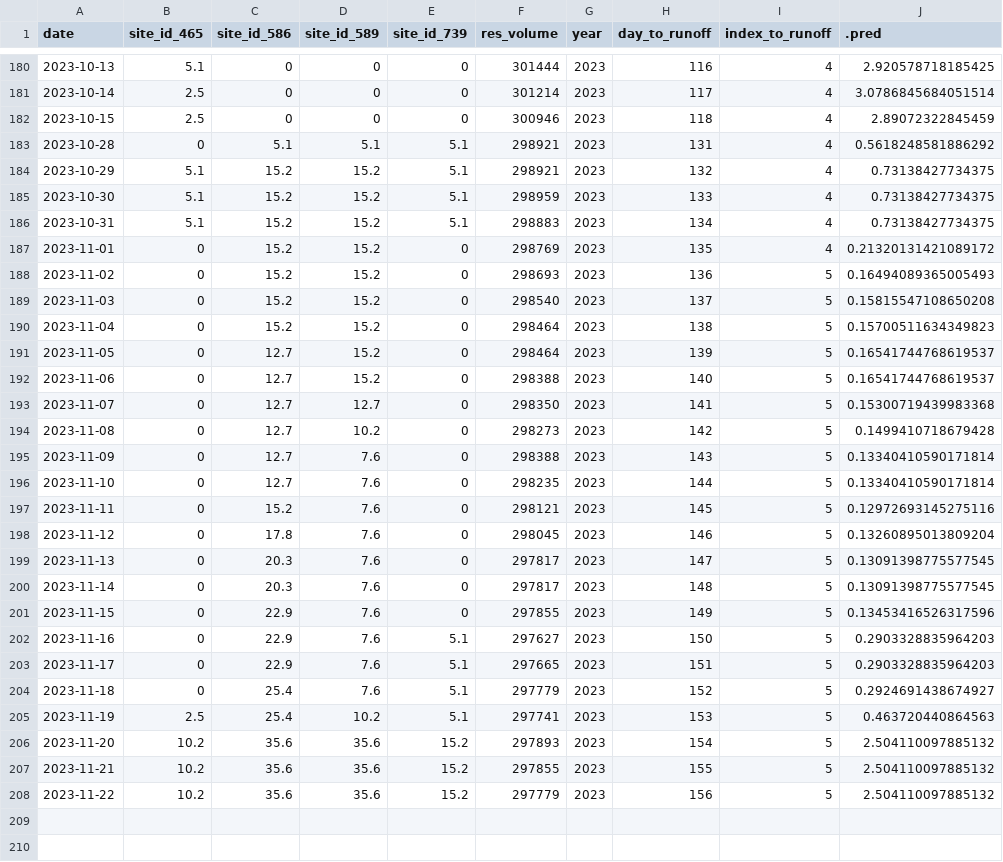
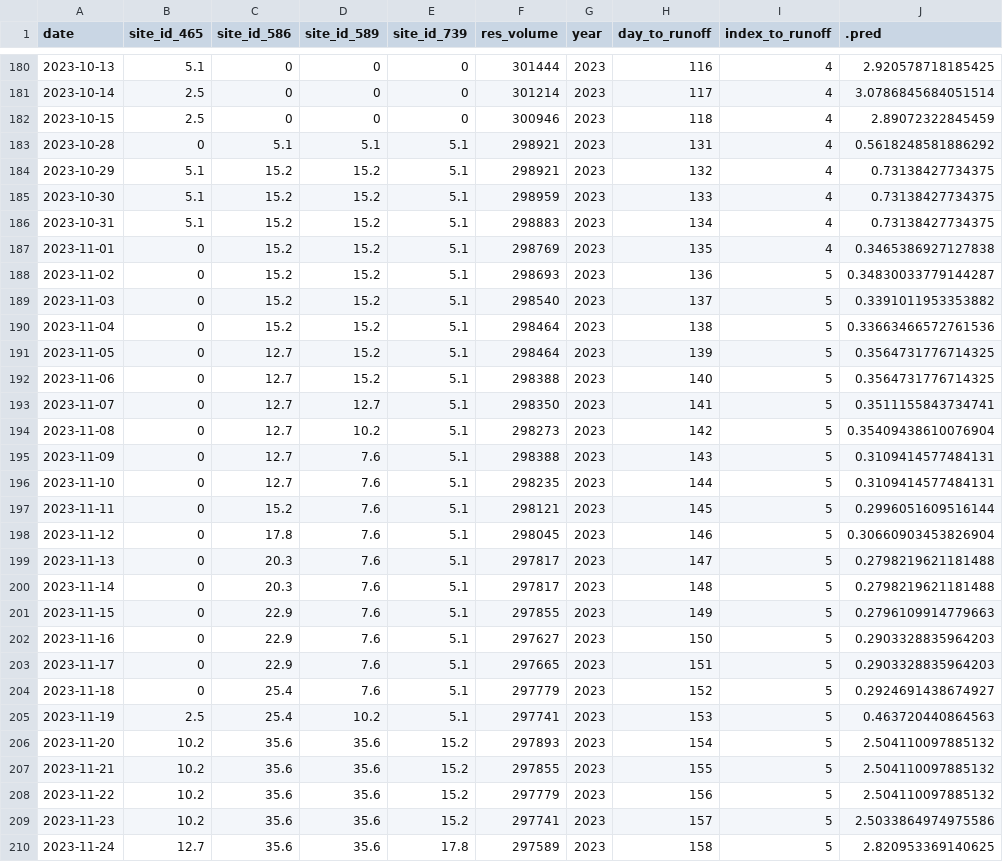
Before and after one commit to mschmidty/dolores_flow_predict, a CSV file: output/current_predictions.csv, drawn as a sheet; only a part is shown, gaps mark what is left out.

```diff
--- a/output/current_predictions.csv
+++ b/output/current_predictions.csv
@@ -186,17 +186,17 @@ date,site_id_465,site_id_586,site_id_589,site_id_739,res_volume,year,day_to_runo
 2023-10-31,5.1,15.2,15.2,5.1,298883,2023,134,4,0.73138427734375
-2023-11-01,0,15.2,15.2,0,298769,2023,135,4,0.21320131421089172
-2023-11-02,0,15.2,15.2,0,298693,2023,136,5,0.16494089365005493
-2023-11-03,0,15.2,15.2,0,298540,2023,137,5,0.15815547108650208
-2023-11-04,0,15.2,15.2,0,298464,2023,138,5,0.15700511634349823
-2023-11-05,0,12.7,15.2,0,298464,2023,139,5,0.16541744768619537
-2023-11-06,0,12.7,15.2,0,298388,2023,140,5,0.16541744768619537
-2023-11-07,0,12.7,12.7,0,298350,2023,141,5,0.15300719439983368
-2023-11-08,0,12.7,10.2,0,298273,2023,142,5,0.1499410718679428
-2023-11-09,0,12.7,7.6,0,298388,2023,143,5,0.13340410590171814
-2023-11-10,0,12.7,7.6,0,298235,2023,144,5,0.13340410590171814
-2023-11-11,0,15.2,7.6,0,298121,2023,145,5,0.12972693145275116
-2023-11-12,0,17.8,7.6,0,298045,2023,146,5,0.13260895013809204
-2023-11-13,0,20.3,7.6,0,297817,2023,147,5,0.13091398775577545
-2023-11-14,0,20.3,7.6,0,297817,2023,148,5,0.13091398775577545
-2023-11-15,0,22.9,7.6,0,297855,2023,149,5,0.13453416526317596
+2023-11-01,0,15.2,15.2,5.1,298769,2023,135,4,0.3465386927127838
+2023-11-02,0,15.2,15.2,5.1,298693,2023,136,5,0.34830033779144287
+2023-11-03,0,15.2,15.2,5.1,298540,2023,137,5,0.3391011953353882
+2023-11-04,0,15.2,15.2,5.1,298464,2023,138,5,0.33663466572761536
+2023-11-05,0,12.7,15.2,5.1,298464,2023,139,5,0.3564731776714325
+2023-11-06,0,12.7,15.2,5.1,298388,2023,140,5,0.3564731776714325
+2023-11-07,0,12.7,12.7,5.1,298350,2023,141,5,0.3511155843734741
+2023-11-08,0,12.7,10.2,5.1,298273,2023,142,5,0.35409438610076904
+2023-11-09,0,12.7,7.6,5.1,298388,2023,143,5,0.3109414577484131
+2023-11-10,0,12.7,7.6,5.1,298235,2023,144,5,0.3109414577484131
+2023-11-11,0,15.2,7.6,5.1,298121,2023,145,5,0.2996051609516144
+2023-11-12,0,17.8,7.6,5.1,298045,2023,146,5,0.30660903453826904
+2023-11-13,0,20.3,7.6,5.1,297817,2023,147,5,0.2798219621181488
+2023-11-14,0,20.3,7.6,5.1,297817,2023,148,5,0.2798219621181488
+2023-11-15,0,22.9,7.6,5.1,297855,2023,149,5,0.2796109914779663
 2023-11-16,0,22.9,7.6,5.1,297627,2023,150,5,0.2903328835964203
@@ -208 +208,3 @@ date,site_id_465,site_id_586,site_id_589,site_id_739,res_volume,year,day_to_runo
 2023-11-22,10.2,35.6,35.6,15.2,297779,2023,156,5,2.504110097885132
+2023-11-23,10.2,35.6,35.6,15.2,297741,2023,157,5,2.5033864974975586
+2023-11-24,12.7,35.6,35.6,17.8,297589,2023,158,5,2.820953369140625
```
Also changed, not shown: output/flow_data_all.csv, 1 other file.
